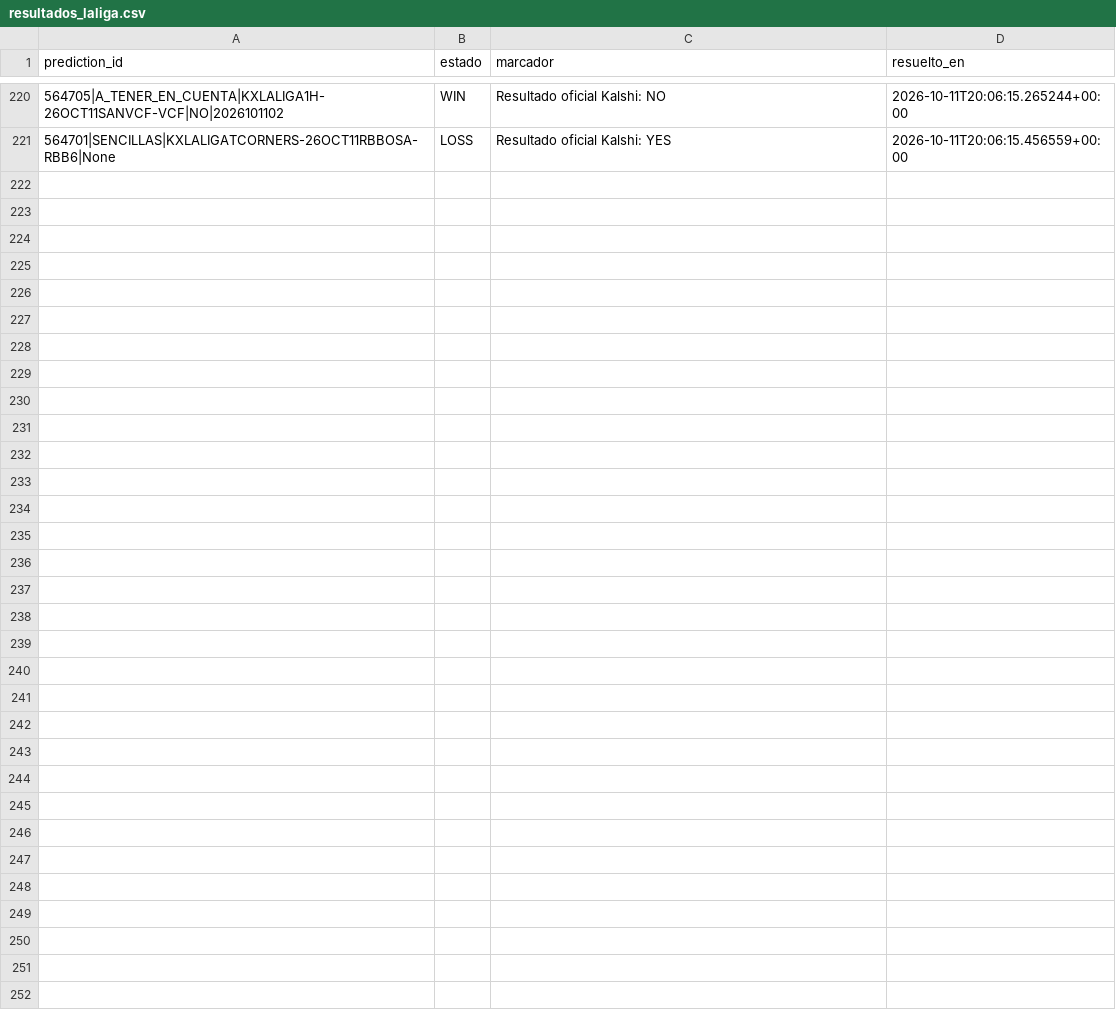
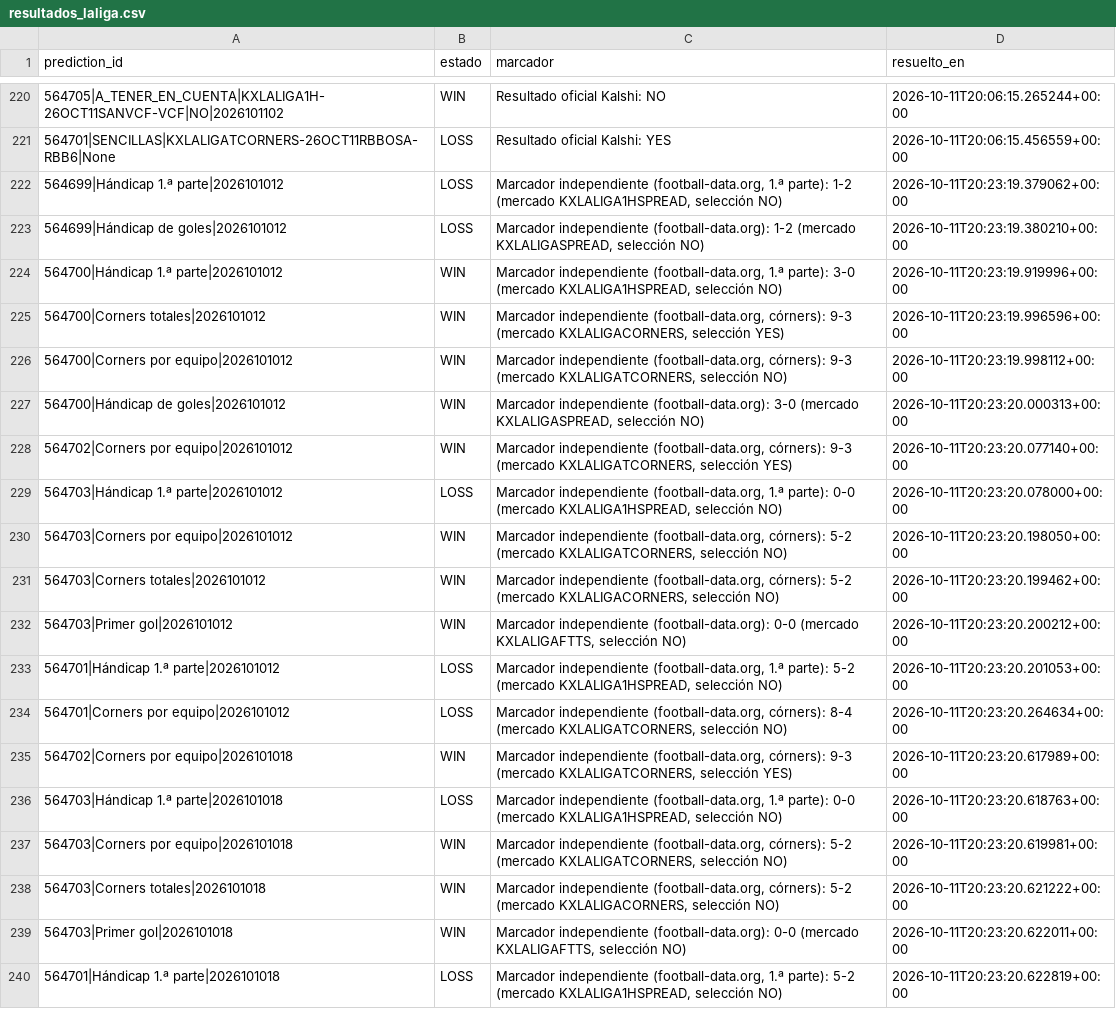
Before and after one commit to fall2606/predicciones, a CSV file: resultados_laliga.csv, drawn as a sheet; only a part is shown, gaps mark what is left out; the diff covers the shown part only.

```diff
--- a/resultados_laliga.csv
+++ b/resultados_laliga.csv
@@ -221 +221,20 @@ prediction_id,estado,marcador,resuelto_en
 564701|SENCILLAS|KXLALIGATCORNERS-26OCT11RBBOSA-RBB6|None,LOSS,Resultado oficial Kalshi: YES,2026-10-11T20:06:15.456559+00:00
+564699|Hándicap 1.ª parte|2026101012,LOSS,"Marcador independiente (football-data.org, 1.ª parte): 1-2 (mercado KXLALIGA1HSPREAD, selección NO)",2026-10-11T20:23:19.379062+00:00
+564699|Hándicap de goles|2026101012,LOSS,"Marcador independiente (football-data.org): 1-2 (mercado KXLALIGASPREAD, selección NO)",2026-10-11T20:23:19.380210+00:00
+564700|Hándicap 1.ª parte|2026101012,WIN,"Marcador independiente (football-data.org, 1.ª parte): 3-0 (mercado KXLALIGA1HSPREAD, selección NO)",2026-10-11T20:23:19.919996+00:00
+564700|Corners totales|2026101012,WIN,"Marcador independiente (football-data.org, córners): 9-3 (mercado KXLALIGACORNERS, selección YES)",2026-10-11T20:23:19.996596+00:00
+564700|Corners por equipo|2026101012,WIN,"Marcador independiente (football-data.org, córners): 9-3 (mercado KXLALIGATCORNERS, selección NO)",2026-10-11T20:23:19.998112+00:00
+564700|Hándicap de goles|2026101012,WIN,"Marcador independiente (football-data.org): 3-0 (mercado KXLALIGASPREAD, selección NO)",2026-10-11T20:23:20.000313+00:00
+564702|Corners por equipo|2026101012,WIN,"Marcador independiente (football-data.org, córners): 9-3 (mercado KXLALIGATCORNERS, selección YES)",2026-10-11T20:23:20.077140+00:00
+564703|Hándicap 1.ª parte|2026101012,LOSS,"Marcador independiente (football-data.org, 1.ª parte): 0-0 (mercado KXLALIGA1HSPREAD, selección NO)",2026-10-11T20:23:20.078000+00:00
+564703|Corners por equipo|2026101012,WIN,"Marcador independiente (football-data.org, córners): 5-2 (mercado KXLALIGATCORNERS, selección NO)",2026-10-11T20:23:20.198050+00:00
+564703|Corners totales|2026101012,WIN,"Marcador independiente (football-data.org, córners): 5-2 (mercado KXLALIGACORNERS, selección NO)",2026-10-11T20:23:20.199462+00:00
+564703|Primer gol|2026101012,WIN,"Marcador independiente (football-data.org): 0-0 (mercado KXLALIGAFTTS, selección NO)",2026-10-11T20:23:20.200212+00:00
+564701|Hándicap 1.ª parte|2026101012,LOSS,"Marcador independiente (football-data.org, 1.ª parte): 5-2 (mercado KXLALIGA1HSPREAD, selección NO)",2026-10-11T20:23:20.201053+00:00
+564701|Corners por equipo|2026101012,LOSS,"Marcador independiente (football-data.org, córners): 8-4 (mercado KXLALIGATCORNERS, selección NO)",2026-10-11T20:23:20.264634+00:00
+564702|Corners por equipo|2026101018,WIN,"Marcador independiente (football-data.org, córners): 9-3 (mercado KXLALIGATCORNERS, selección YES)",2026-10-11T20:23:20.617989+00:00
+564703|Hándicap 1.ª parte|2026101018,LOSS,"Marcador independiente (football-data.org, 1.ª parte): 0-0 (mercado KXLALIGA1HSPREAD, selección NO)",2026-10-11T20:23:20.618763+00:00
+564703|Corners por equipo|2026101018,WIN,"Marcador independiente (football-data.org, córners): 5-2 (mercado KXLALIGATCORNERS, selección NO)",2026-10-11T20:23:20.619981+00:00
+564703|Corners totales|2026101018,WIN,"Marcador independiente (football-data.org, córners): 5-2 (mercado KXLALIGACORNERS, selección NO)",2026-10-11T20:23:20.621222+00:00
+564703|Primer gol|2026101018,WIN,"Marcador independiente (football-data.org): 0-0 (mercado KXLALIGAFTTS, selección NO)",2026-10-11T20:23:20.622011+00:00
+564701|Hándicap 1.ª parte|2026101018,LOSS,"Marcador independiente (football-data.org, 1.ª parte): 5-2 (mercado KXLALIGA1HSPREAD, selección NO)",2026-10-11T20:23:20.622819+00:00
```
Also changed, not shown: 11 added rows elsewhere in this file, reconciliacion_pendientes.csv.
